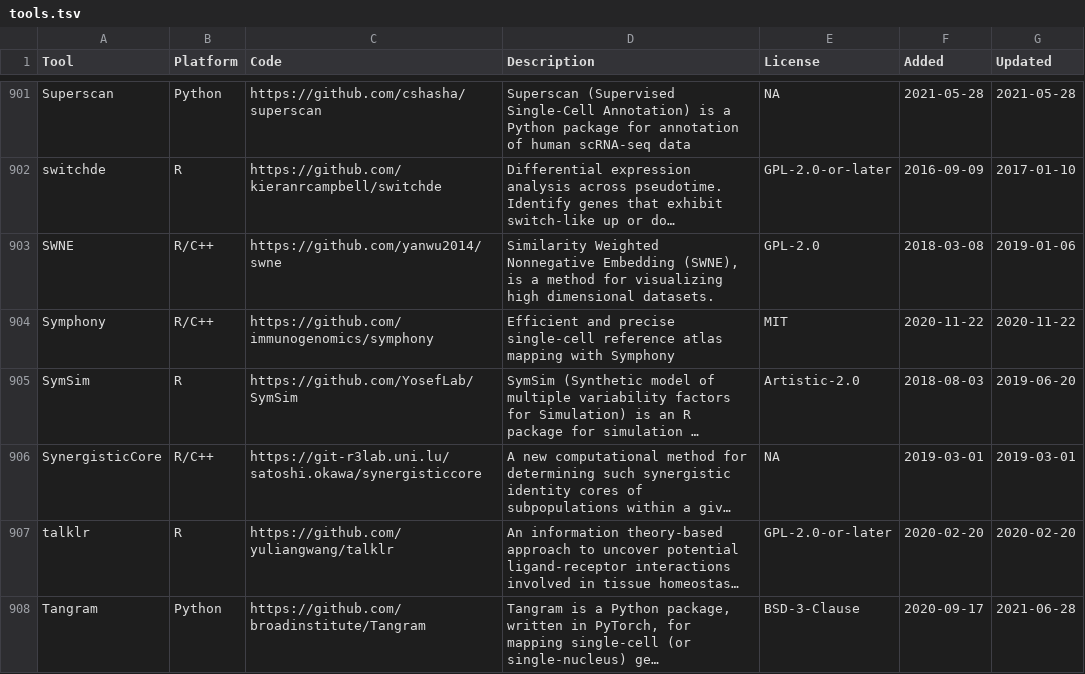
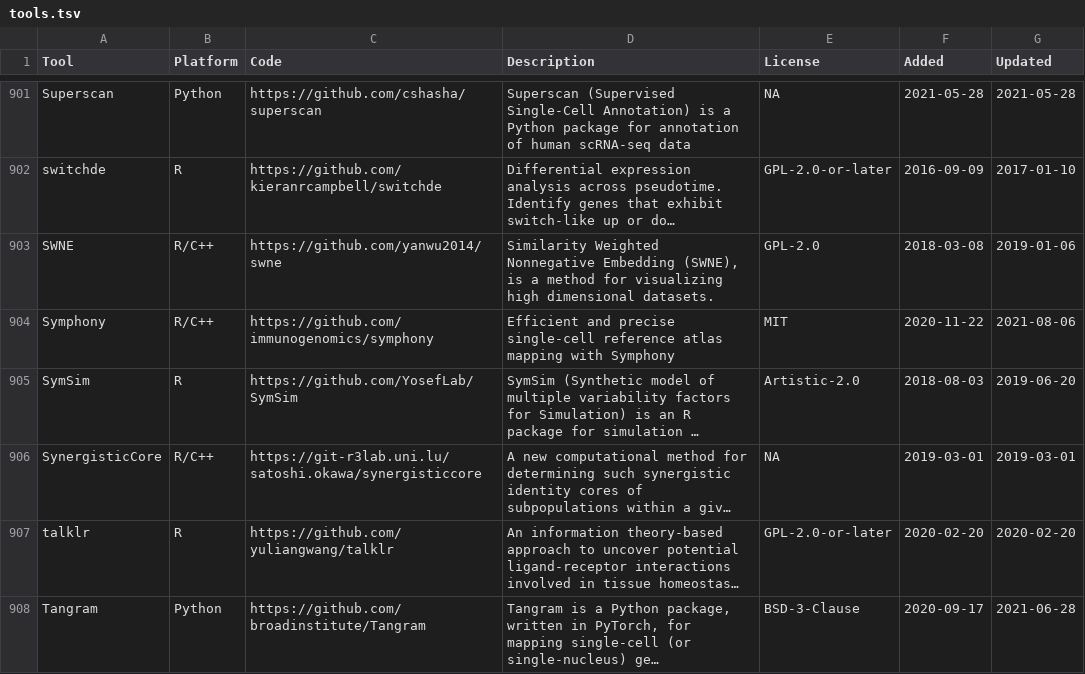
Before and after one commit to scRNA-tools/scRNA-tools, a TSV file: database/tools.tsv, drawn as a sheet; only a part is shown, gaps mark what is left out; long unchanged cells end in …; the diff names each change by its address in the sheet, - before the commit and + after, or states it on an @@ line.

Commit message:
Update: New CRAN repository for Symphony
https://www.scrna-tools.org/tools#Symphony

```diff
--- a/database/tools.tsv
+++ b/database/tools.tsv
-G904 (Updated): 2020-11-22
+G904 (Updated): 2021-08-06
```
Also changed, not shown: database/ignored.tsv, database/repositories.tsv.
